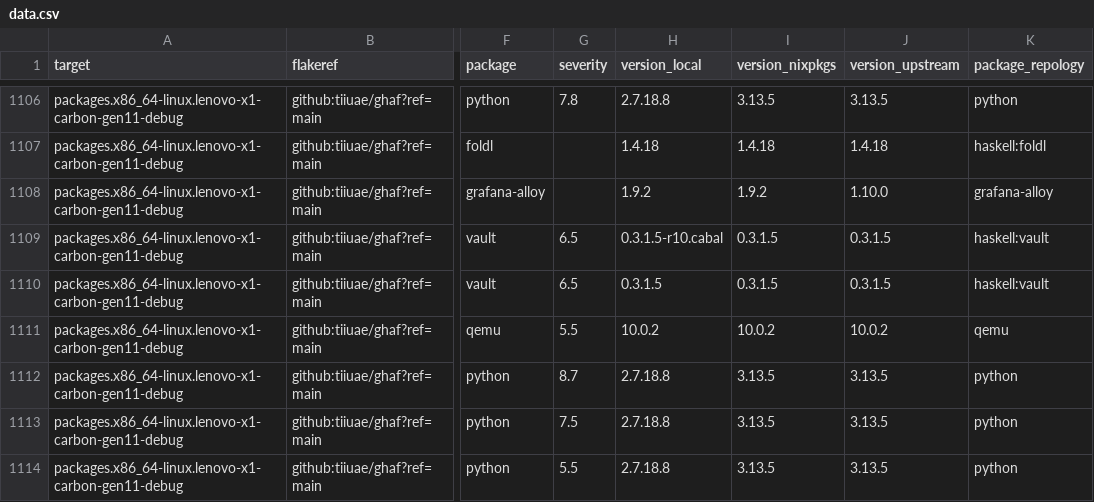
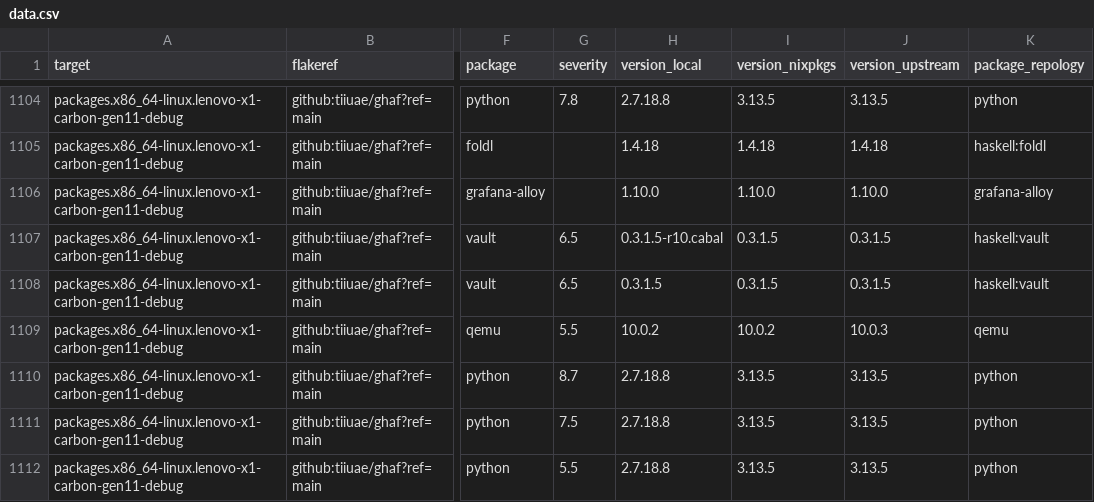
Before and after one commit to tiiuae/ghafscan, a CSV file: reports/main/data.csv, drawn as a sheet; only a part is shown, gaps mark what is left out; addresses are those after the commit; the diff covers the shown part only; the diff names each change by its address in the sheet, - before the commit and + after, or states it on an @@ line.

```diff
--- a/reports/main/data.csv
+++ b/reports/main/data.csv
-H1106 (version_local): 1.9.2
+H1106 (version_local): 1.10.0
-I1106 (version_nixpkgs): 1.9.2
+I1106 (version_nixpkgs): 1.10.0
-J1109 (version_upstream): 10.0.2
+J1109 (version_upstream): 10.0.3
```
Also changed, not shown: 4 removed rows and 33 edited cells elsewhere in this file, 2 other files.
